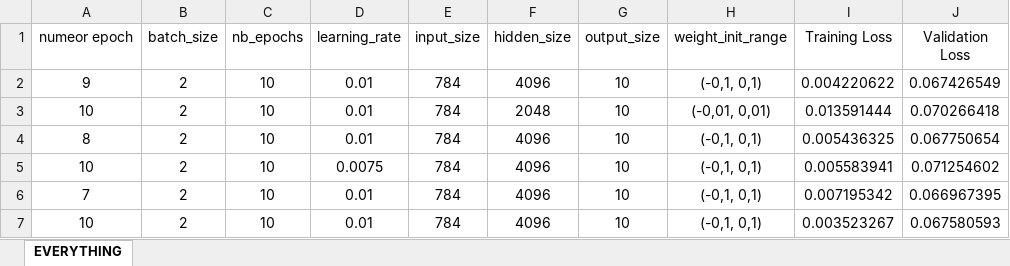
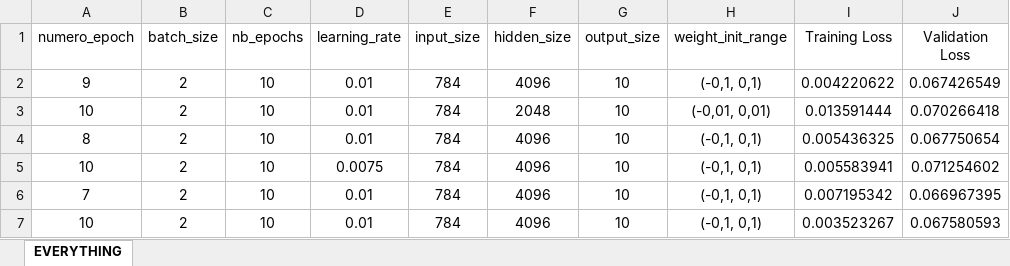
Before and after one commit to Hassen-GHAZEL/deep_learning_lefort, an Excel workbook: excel/shallow_network_combinaison.xlsx, sheet EVERYTHING, drawn as a sheet; only a part is shown; values as stored, in another font and other column widths than the file's, no borders; table styles not drawn; the diff names each change by its address in the sheet, - before the commit and + after, or states it on an @@ line.

```diff
--- a/excel/shallow_network_combinaison.xlsx (sheet EVERYTHING)
+++ b/excel/shallow_network_combinaison.xlsx (sheet EVERYTHING)
-A1: numeor epoch
+A1: numero_epoch
```
Also changed, not shown: excel/deep_network.xlsx, excel/deep_network_combinaison.xlsx, 12 other files.
